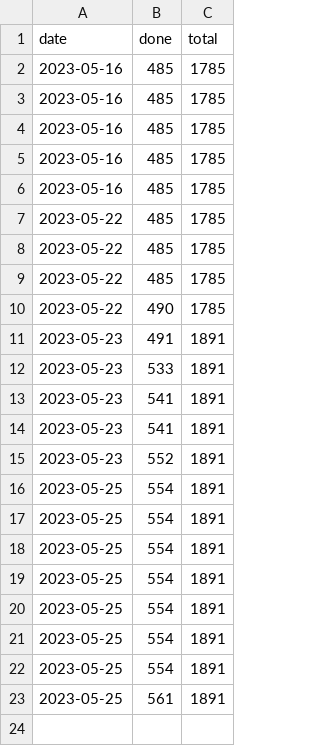
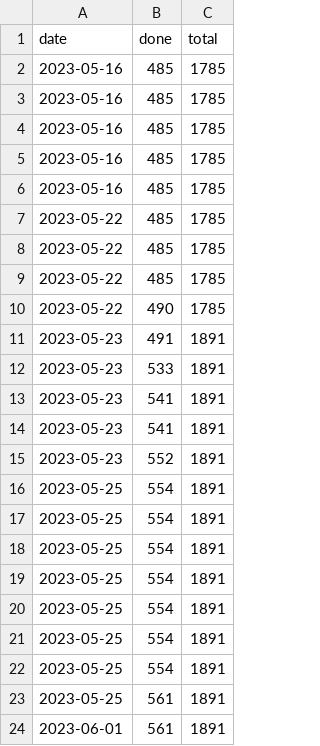
Before and after one commit to DaanQ42/roadmaps, a CSV file: progress.csv, drawn as a sheet.

```diff
--- a/progress.csv
+++ b/progress.csv
@@ -23 +23,2 @@ date,done,total
 2023-05-25,561,1891
+2023-06-01,561,1891
```
